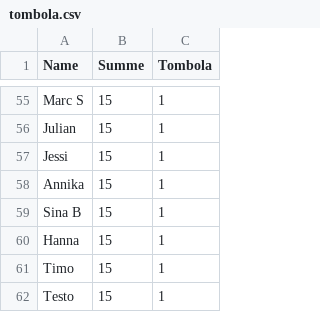
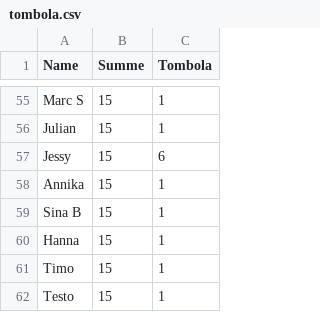
Before and after one commit to MarcBaumholz/baumholzhome, a CSV file: tickets/tombola.csv, drawn as a sheet; only a part is shown, gaps mark what is left out; removed rows and columns are numbered as before the commit, all else as after; the diff names each change by its address in the sheet, - before the commit and + after, or states it on an @@ line.

Commit message:
Update tombola.csv with latest participant data
- Updated participant list and ticket counts
- Glücksrad will now reflect the new data
- All changes committed and ready for deployment

```diff
--- a/tickets/tombola.csv
+++ b/tickets/tombola.csv
-row 57: Jessi | 15 | 1
+row 57: Jessy | 15 | 6
```
